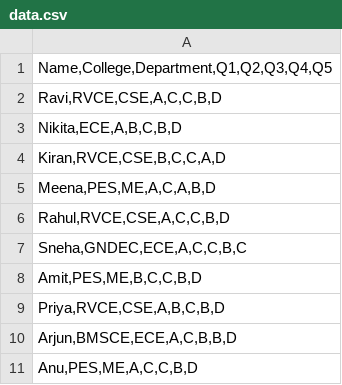
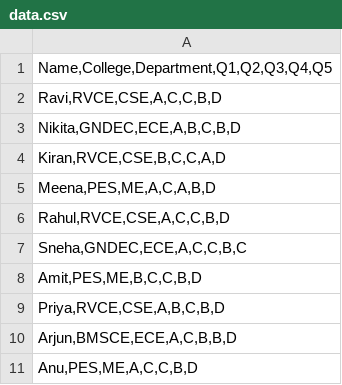
Before and after one commit to adityachekki19/quiz, a CSV file: data.csv, drawn as a sheet.

Commit message:
Update data.csv

```diff
--- a/data.csv
+++ b/data.csv
@@ -2,3 +2,3 @@
 "Ravi,RVCE,CSE,A,C,C,B,D"
-"Nikita,ECE,A,B,C,B,D"
+"Nikita,GNDEC,ECE,A,B,C,B,D"
 "Kiran,RVCE,CSE,B,C,C,A,D"
```
